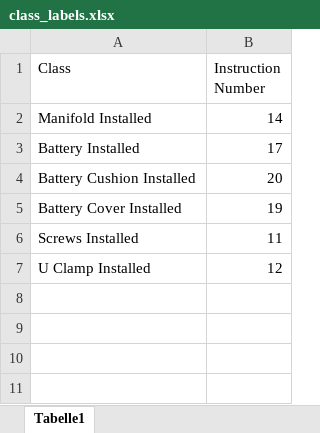
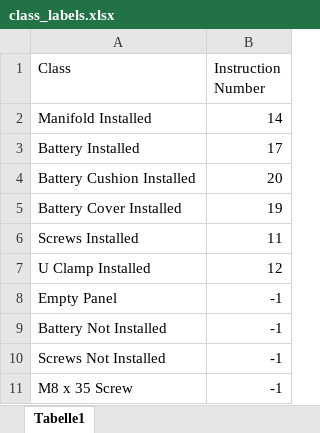
Before and after one commit to NarendraVAchar/Object_Detection_YOLOv5, an Excel workbook: class_labels.xlsx, sheet Tabelle1, drawn as a sheet; values as stored, in another font and other column widths than the file's, no borders; table styles not drawn; the diff names each change by its address in the sheet, - before the commit and + after, or states it on an @@ line.

Commit message:
working code for instruction list with Done

```diff
--- a/class_labels.xlsx (sheet Tabelle1)
+++ b/class_labels.xlsx (sheet Tabelle1)
+row 8: Empty Panel | -1
+row 9: Battery Not Installed | -1
+row 10: Screws Not Installed | -1
+row 11: M8 x 35 Screw | -1
```
Also changed, not shown: 36 other files.
